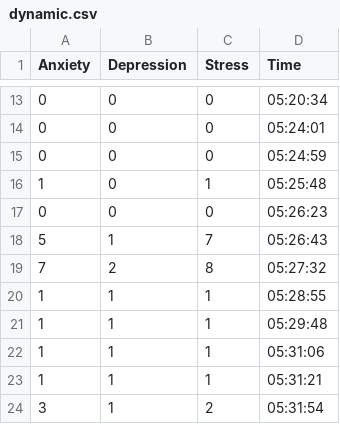
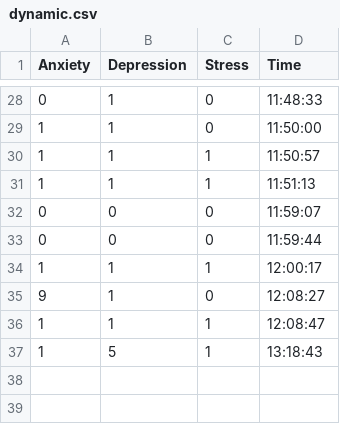
Before and after one commit to harsh1chaudhary/baymax, a CSV file: static/dynamic.csv, drawn as a sheet; only a part is shown, gaps mark what is left out; the diff covers the shown part only.

```diff
--- a/static/dynamic.csv
+++ b/static/dynamic.csv
@@ -13,12 +28,10 @@ Anxiety,Depression,Stress,Time
-0,0,0,05:20:34
-0,0,0,05:24:01
-0,0,0,05:24:59
-1,0,1,05:25:48
-0,0,0,05:26:23
-5,1,7,05:26:43
-7,2,8,05:27:32
-1,1,1,05:28:55
-1,1,1,05:29:48
-1,1,1,05:31:06
-1,1,1,05:31:21
-3,1,2,05:31:54
+0,1,0,11:48:33
+1,1,0,11:50:00
+1,1,1,11:50:57
+1,1,1,11:51:13
+0,0,0,11:59:07
+0,0,0,11:59:44
+1,1,1,12:00:17
+9,1,0,12:08:27
+1,1,1,12:08:47
+1,5,1,13:18:43
```
Also changed, not shown: 19 added rows, 4 removed rows and 14 edited cells elsewhere in this file, 2 other files.
